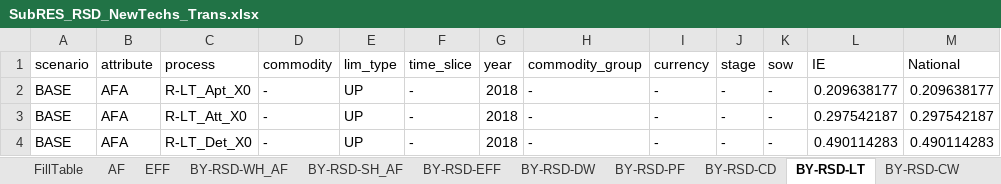
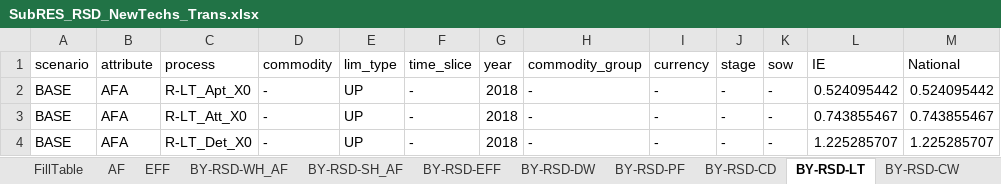
Before and after one commit to MaREI-EPMG/times-ireland-model, an Excel workbook: SubRES_TMPL/SubRES_RSD_NewTechs_Trans.xlsx, sheet BY-RSD-LT, drawn as a sheet; values as stored, in another font and other column widths than the file's, no borders; the diff names each change by its address in the sheet, - before the commit and + after, or states it on an @@ line.

```diff
--- a/SubRES_TMPL/SubRES_RSD_NewTechs_Trans.xlsx (sheet BY-RSD-LT)
+++ b/SubRES_TMPL/SubRES_RSD_NewTechs_Trans.xlsx (sheet BY-RSD-LT)
-L2 (IE): 0.209638177
+L2 (IE): 0.524095442
-M2 (National): 0.209638177
+M2 (National): 0.524095442
-L3 (IE): 0.297542187
+L3 (IE): 0.743855467
-M3 (National): 0.297542187
+M3 (National): 0.743855467
-L4 (IE): 0.490114283
+L4 (IE): 1.225285707
-M4 (National): 0.490114283
+M4 (National): 1.225285707
```
Also changed, not shown: sheet BY-RSD-PF, sheet AF, SubRES_TMPL/SubRES_SRV_NewTechs_Trans.xlsx, SuppXLS/Scen_B_RSD_UC.xlsx, 6 other files.
